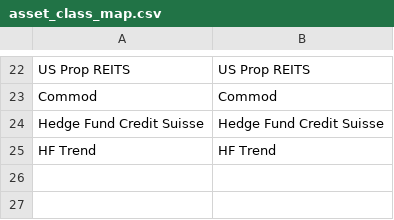
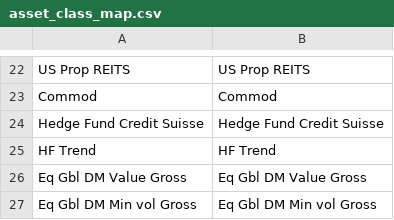
Before and after one commit to Rossod4/mobius-life-simulator, a CSV file: data/asset_class_map.csv, drawn as a sheet; only a part is shown, gaps mark what is left out; the diff names each change by its address in the sheet, - before the commit and + after, or states it on an @@ line.

Commit message:
Align Four Seasons bond and factor-equity data with Better's conventions
Two data inconsistencies were making the Four Seasons vs Better
comparison less fair than intended:

1. Four Seasons/Original/Alternative's global bond exposure used an
   unhedged USD bond index (LEGATRUU), while Better used a GBP-hedged
   version of the same benchmark. Both now use the hedged series,
   removing currency-swing noise that had nothing to do with fees or
   allocation.

2. Four Seasons holds named factor funds (Dimensional Global Value,
   GMO Quality, UBS Min Vol) that were all being simulated against a
   plain market index, discarding their actual factor tilt - while
   Better's equivalent factor sleeves kept their own specific return
   series. Sourced matching MSCI World Value/Quality/Min Vol series
   from the same prior-model workbook and remapped these three funds
   onto them.

```diff
--- a/data/asset_class_map.csv
+++ b/data/asset_class_map.csv
+row 26: Eq Gbl DM Value Gross | Eq Gbl DM Value Gross
+row 27: Eq Gbl DM Min vol Gross | Eq Gbl DM Min vol Gross
```
Also changed, not shown: data/asset_class_comparison_groups.csv, data/portfolio_holdings.csv, 1 other file.
